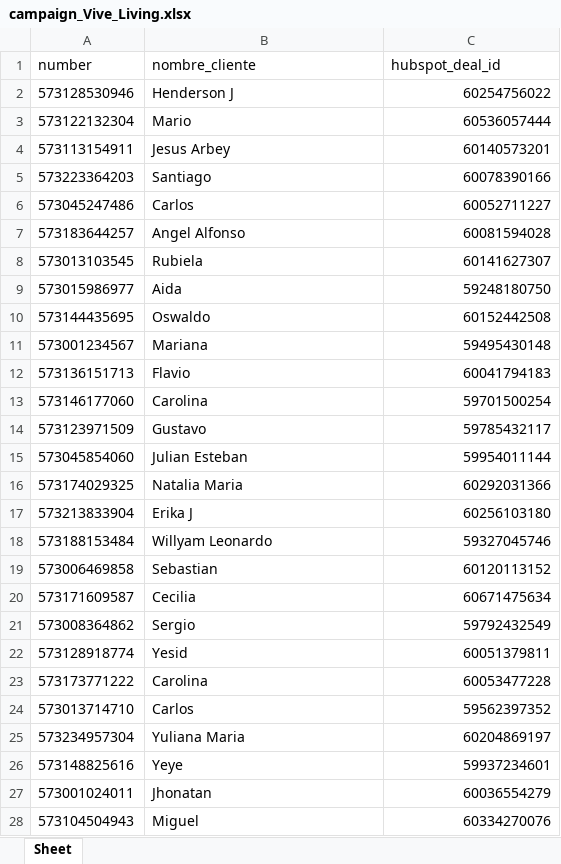
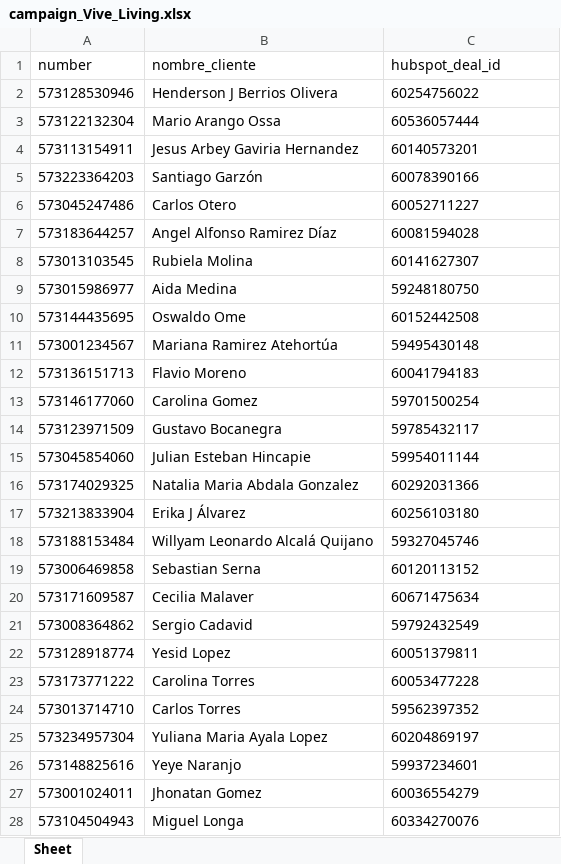
Before and after one commit to lucianneservat/Task2-Repo, an Excel workbook: output/campaign_Vive_Living.xlsx, sheet Sheet, drawn as a sheet; only a part is shown; values as stored, in another font and other column widths than the file's, no borders; the diff covers the shown part only; the diff names each change by its address in the sheet, - before the commit and + after, or states it on an @@ line.

```diff
--- a/output/campaign_Vive_Living.xlsx (sheet Sheet)
+++ b/output/campaign_Vive_Living.xlsx (sheet Sheet)
-B2 (nombre_cliente): Henderson J
+B2 (nombre_cliente): Henderson J Berrios Olivera
-C2:C28 alignment: right
+C2:C28 alignment: left
-B3 (nombre_cliente): Mario
+B3 (nombre_cliente): Mario Arango Ossa
-B4 (nombre_cliente): Jesus Arbey
+B4 (nombre_cliente): Jesus Arbey Gaviria Hernandez
-B5 (nombre_cliente): Santiago
+B5 (nombre_cliente): Santiago Garzón
-B6 (nombre_cliente): Carlos
+B6 (nombre_cliente): Carlos Otero
-B7 (nombre_cliente): Angel Alfonso
+B7 (nombre_cliente): Angel Alfonso Ramirez Díaz
-B8 (nombre_cliente): Rubiela
+B8 (nombre_cliente): Rubiela Molina
-B9 (nombre_cliente): Aida
+B9 (nombre_cliente): Aida Medina
-B10 (nombre_cliente): Oswaldo
+B10 (nombre_cliente): Oswaldo Ome
-B11 (nombre_cliente): Mariana
+B11 (nombre_cliente): Mariana Ramirez Atehortúa
-B12 (nombre_cliente): Flavio
+B12 (nombre_cliente): Flavio Moreno
-B13 (nombre_cliente): Carolina
+B13 (nombre_cliente): Carolina Gomez
-B14 (nombre_cliente): Gustavo
+B14 (nombre_cliente): Gustavo Bocanegra
-B15 (nombre_cliente): Julian Esteban
+B15 (nombre_cliente): Julian Esteban Hincapie
-B16 (nombre_cliente): Natalia Maria
+B16 (nombre_cliente): Natalia Maria Abdala Gonzalez
-B17 (nombre_cliente): Erika J
+B17 (nombre_cliente): Erika J Álvarez
-B18 (nombre_cliente): Willyam Leonardo
+B18 (nombre_cliente): Willyam Leonardo Alcalá Quijano
-B19 (nombre_cliente): Sebastian
+B19 (nombre_cliente): Sebastian Serna
-B20 (nombre_cliente): Cecilia
+B20 (nombre_cliente): Cecilia Malaver
-B21 (nombre_cliente): Sergio
+B21 (nombre_cliente): Sergio Cadavid
-B22 (nombre_cliente): Yesid
+B22 (nombre_cliente): Yesid Lopez
-B23 (nombre_cliente): Carolina
+B23 (nombre_cliente): Carolina Torres
-B24 (nombre_cliente): Carlos
+B24 (nombre_cliente): Carlos Torres
-B25 (nombre_cliente): Yuliana Maria
+B25 (nombre_cliente): Yuliana Maria Ayala Lopez
-B26 (nombre_cliente): Yeye
+B26 (nombre_cliente): Yeye Naranjo
-B27 (nombre_cliente): Jhonatan
+B27 (nombre_cliente): Jhonatan Gomez
-B28 (nombre_cliente): Miguel
+B28 (nombre_cliente): Miguel Longa
```
Also changed, not shown: 294 edited cells and cell formats elsewhere in this sheet, output/campaign_Otros_proyectos.xlsx, output/customers_Otros_proyectos.xlsx, 2 other files.
